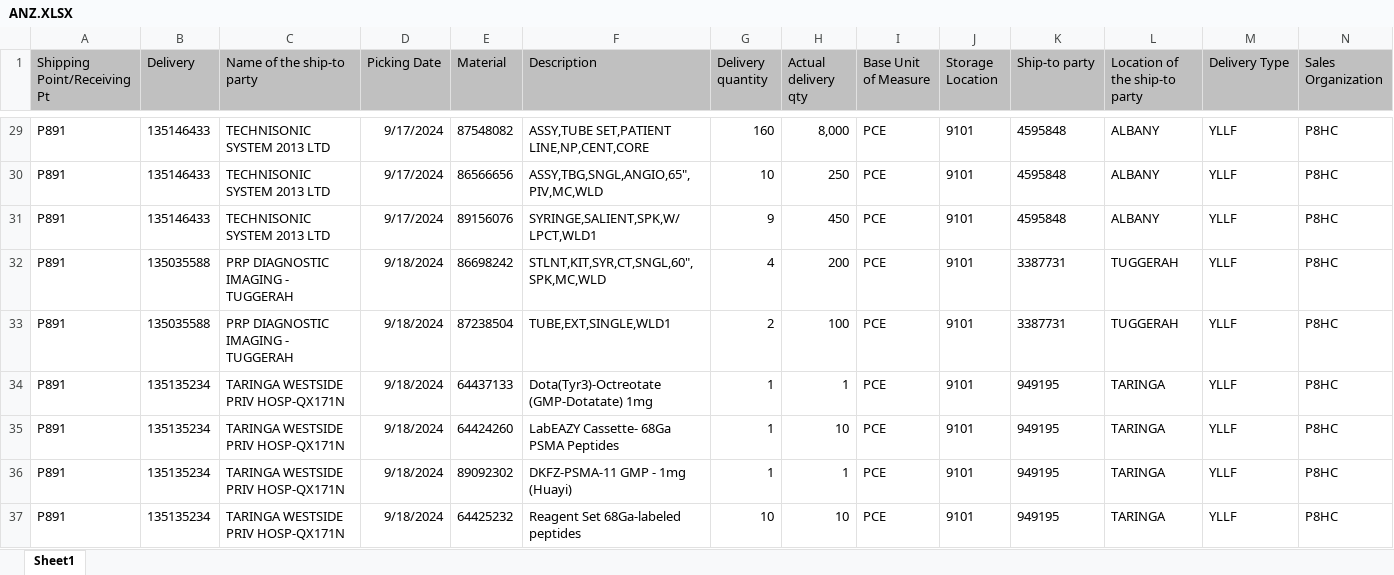
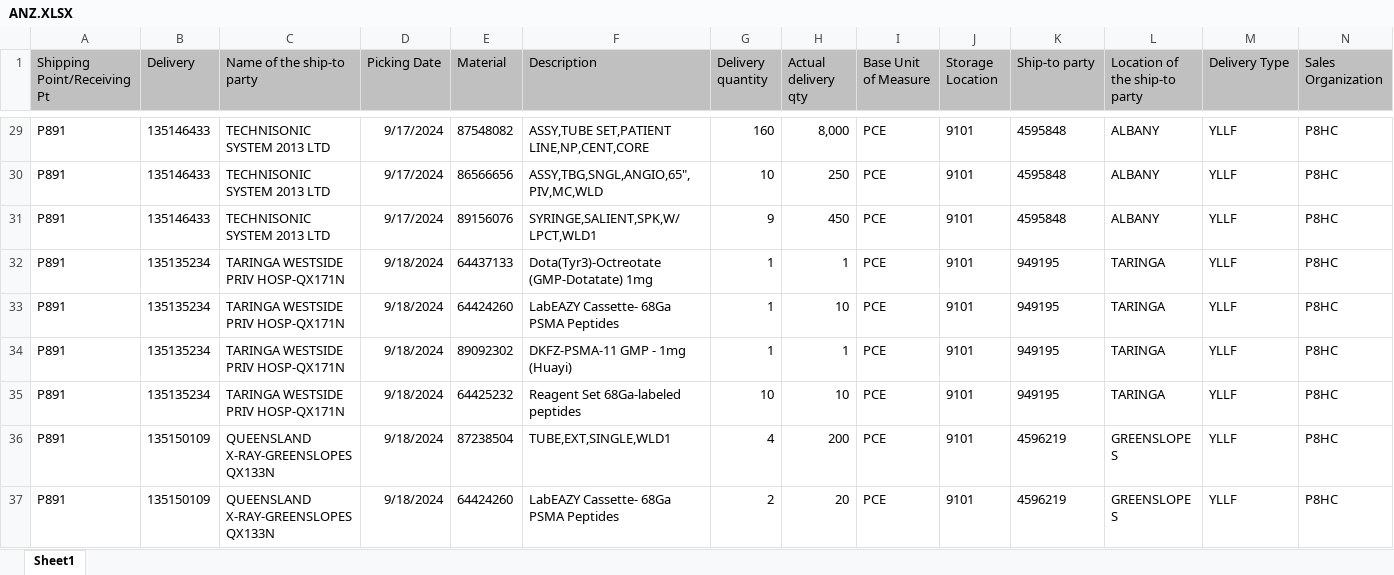
Before and after one commit to janphoenix/anz, an Excel workbook: ANZ.XLSX, sheet Sheet1, drawn as a sheet; only a part is shown, gaps mark what is left out; the shorter side is filled out with more unchanged rows; values as stored, in another font and other column widths than the file's, no borders; removed rows and columns are numbered as before the commit, all else as after; rows hold the shown columns only; the diff covers the shown part only; the diff names each change by its address in the sheet, - before the commit and + after, or states it on an @@ line.

Commit message:
anz upload today - jopat

```diff
--- a/ANZ.XLSX (sheet Sheet1)
+++ b/ANZ.XLSX (sheet Sheet1)
-row 32: P891 | 135035588 | PRP DIAGNOSTIC IMAGING - TUGGERAH | 9/18/2024 | 86698242 | STLNT,KIT,SYR,CT,SNGL,60",SPK,MC,WLD | 4 | 200 | PCE | 9101 | 3387731 | TUGGERAH | YLLF | P8HC
-row 33: P891 | 135035588 | PRP DIAGNOSTIC IMAGING - TUGGERAH | 9/18/2024 | 87238504 | TUBE,EXT,SINGLE,WLD1 | 2 | 100 | PCE | 9101 | 3387731 | TUGGERAH | YLLF | P8HC
```
Also changed, not shown: 8 added rows, 13 removed rows and 511 edited cells elsewhere in this sheet.
